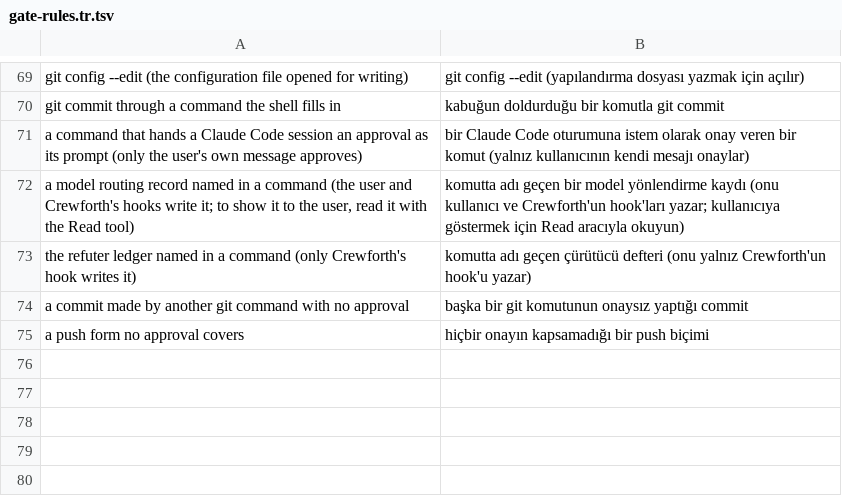
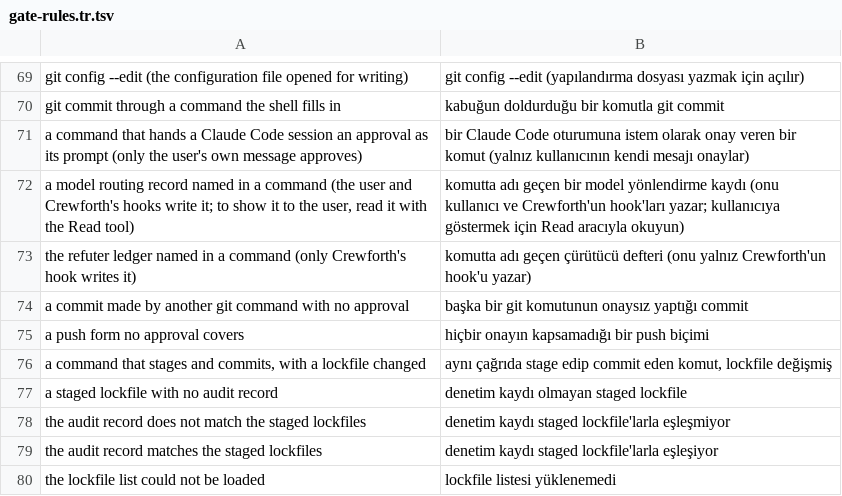
Before and after one commit to crewforth/crewforth, a TSV file: packaging/gate-rules.tr.tsv, drawn as a sheet; only a part is shown, gaps mark what is left out.

Commit message:
feat(gates): require a dependency audit for staged lockfiles and tie the quality gate to one Stack line
- guard-bash.sh §4.7: a commit that stages a lockfile is refused until
  dependency-audit records its verdict for that lockfile diff. The record
  (clean / accepted / unverified) lives in the git directory and holds the
  object id of the staged lockfile diff alone. No network call in the hook.
- eval/lib/lockfiles.sh: the one lockfile list, read with -z so a path git
  quotes is still seen; skills/dependency-audit/scripts/record.sh writes it.
- route-hint.sh names dependency-audit beside the owning agent when a
  request adds a package.
- The DoD quality gate reads `## Stack` -> `Quality analysis:`
  (sonarqube-local, sonarqube-server, declined) in place of six
  "(if SonarQube is in use)" clauses; doctor reports a missing or empty line.
- sonarqube-check: produce coverage before the scan, write "not measured"
  instead of 0%, and report overall ratings when the new-code period is empty.

```diff
--- a/packaging/gate-rules.tr.tsv
+++ b/packaging/gate-rules.tr.tsv
@@ -75 +75,6 @@ a commit made by another git command with no approval	başka bir git komutunun o
 a push form no approval covers	hiçbir onayın kapsamadığı bir push biçimi
+a command that stages and commits, with a lockfile changed	aynı çağrıda stage edip commit eden komut, lockfile değişmiş
+a staged lockfile with no audit record	denetim kaydı olmayan staged lockfile
+the audit record does not match the staged lockfiles	denetim kaydı staged lockfile'larla eşleşmiyor
+the audit record matches the staged lockfiles	denetim kaydı staged lockfile'larla eşleşiyor
+the lockfile list could not be loaded	lockfile listesi yüklenemedi
```
Also changed, not shown: 31 other files.
